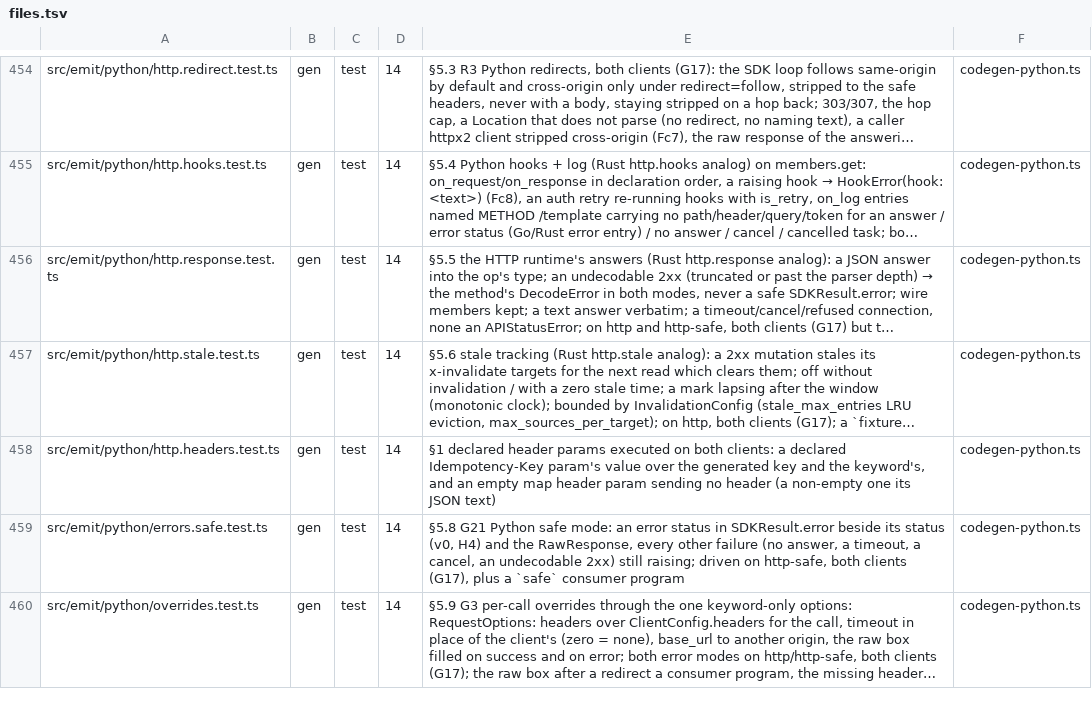
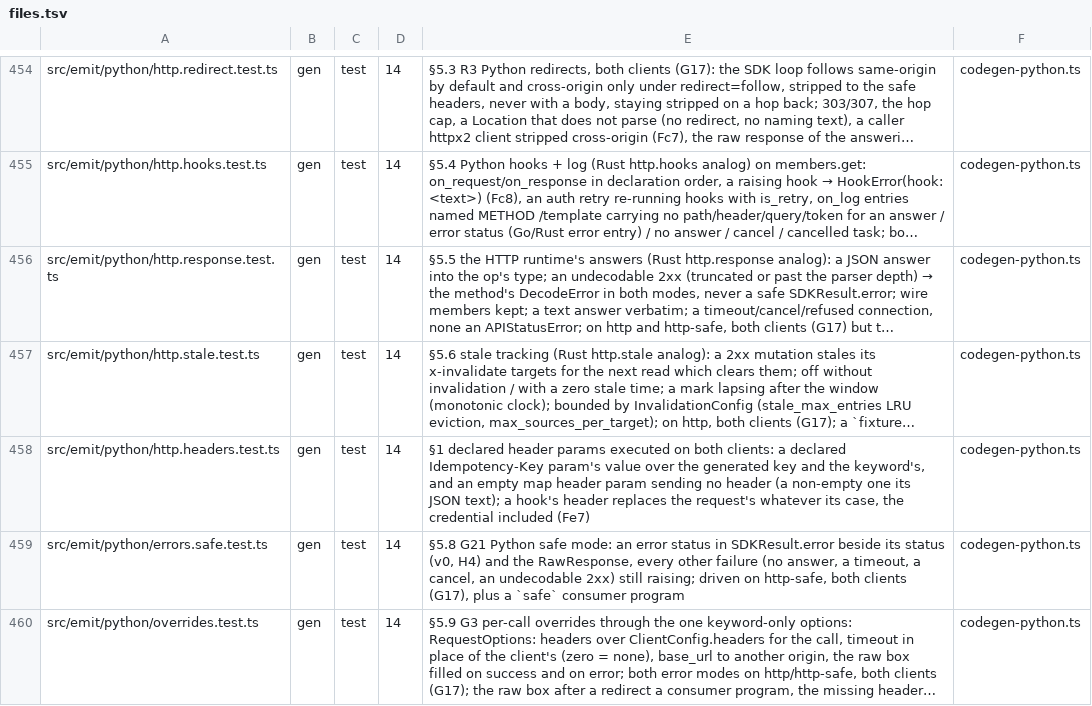
Before and after one commit to lovrozagar/honey, a TSV file: blueprint/files.tsv, drawn as a sheet; only a part is shown, gaps mark what is left out; long unchanged cells end in …; the diff names each change by its address in the sheet, - before the commit and + after, or states it on an @@ line.

Commit message:
fix(gen): send one python header per name whatever a hook's case
A request hook that set a header in another case than the request's sent both values: a hook's
authorization over the config bearer put two credentials on one request, and a hook's
X-Request-Id over a call's x-request-id sent both ids. Go, Rust and TS keep one value per name.

The exchange now folds header names case-insensitively, the later write winning in its own case,
when it builds a request and again on every hop, so the 401 retry and each redirect hop carry
one value too. The generated request id is the first header layer, which any later one replaces
through the same fold. Both clients are covered by the new legs, which read the raw header lines
because Node keeps only the first of a repeated authorization. The runtime measures 85,372 of
85,412 bytes.

```diff
--- a/blueprint/files.tsv
+++ b/blueprint/files.tsv
-E458: …its JSON text)
+E458: …its JSON text); a hook's header replaces the request's whatever its case, the credential included (Fe7)
```
Also changed, not shown: 2 other files.
